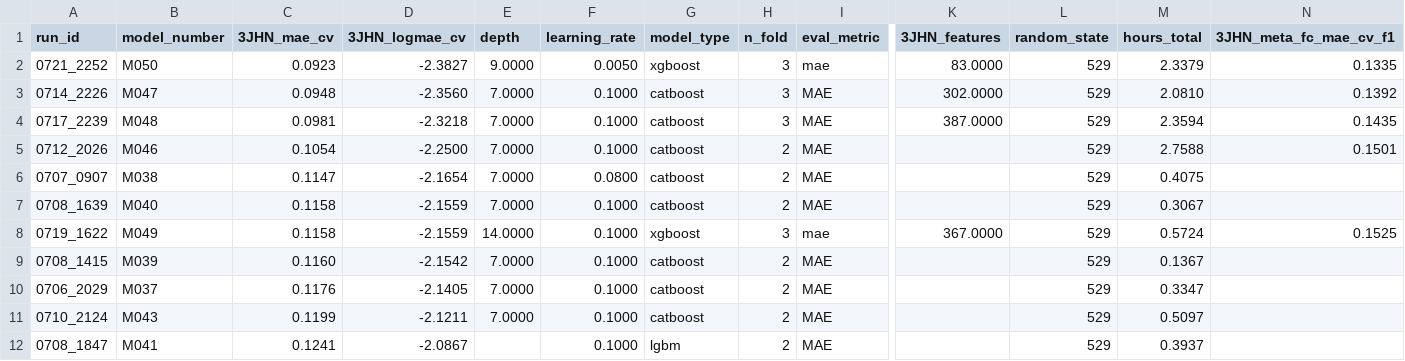
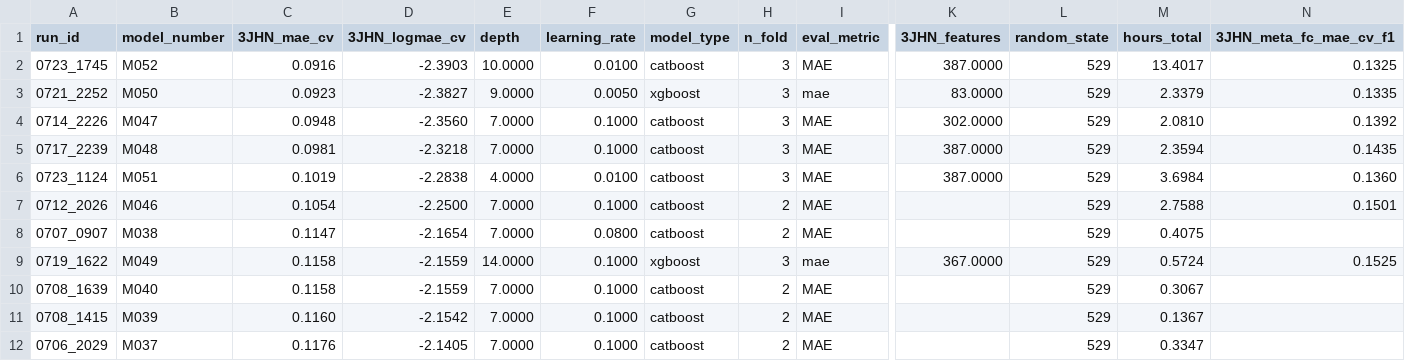
Before and after one commit to RobMulla/kaggle-champs-2019, a CSV file: tracking/tracking_3JHN.csv, drawn as a sheet; only a part is shown, gaps mark what is left out; the shorter side is filled out with more unchanged rows; rows hold the shown columns only; the diff names each change by its address in the sheet, - before the commit and + after, or states it on an @@ line.

```diff
--- a/tracking/tracking_3JHN.csv
+++ b/tracking/tracking_3JHN.csv
+row 2: 0723_1745 | M052 | 0.0916 | -2.3903 | 10.0000 | 0.0100 | catboost | 3 | MAE | 387.0000 | 529 | 13.4017 | 0.1325
+row 6: 0723_1124 | M051 | 0.1019 | -2.2838 | 4.0000 | 0.0100 | catboost | 3 | MAE | 387.0000 | 529 | 3.6984 | 0.1360
@@ row 8 moved to row 9: 0719_1622 @@
```
Also changed, not shown: 17 other files.
